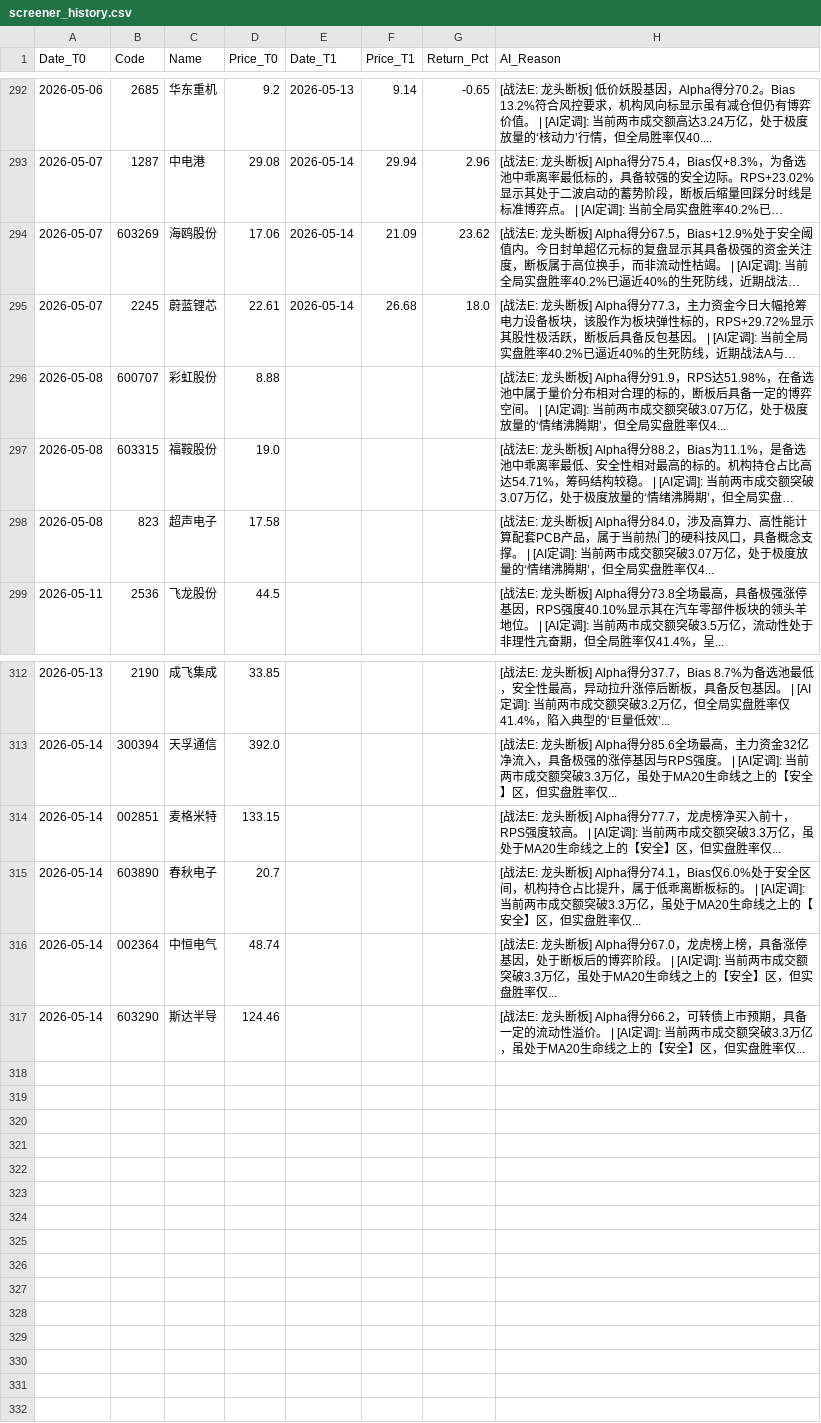
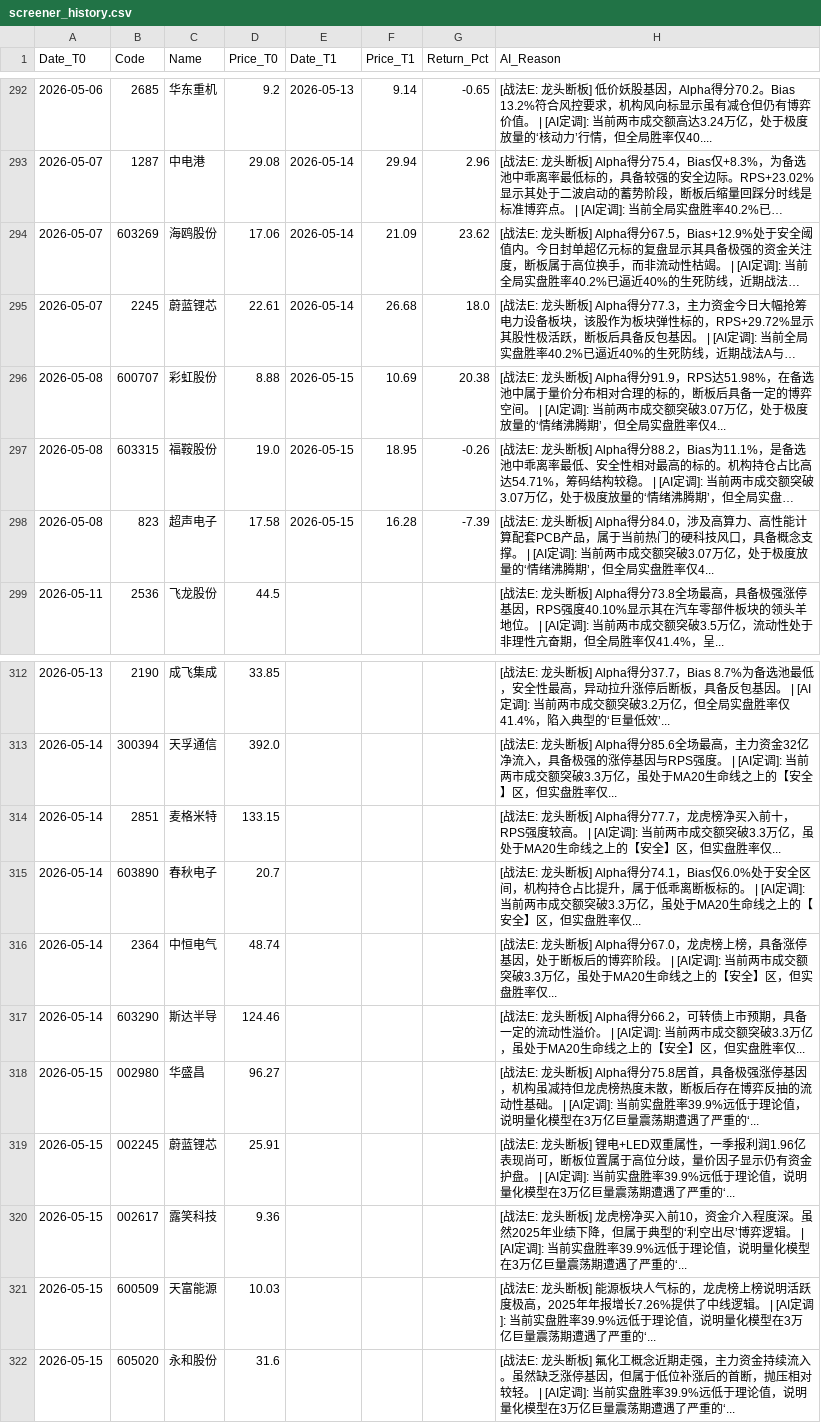
Before and after one commit to yiguangxue-gif/daily_stock_analysis, a CSV file: data/screener_history.csv, drawn as a sheet; only a part is shown, gaps mark what is left out; long unchanged cells end in …; the diff names each change by its address in the sheet, - before the commit and + after, or states it on an @@ line.

```diff
--- a/data/screener_history.csv
+++ b/data/screener_history.csv
-E296:E298 (Date_T1): (empty)
+E296:E298 (Date_T1): 2026-05-15
-F296 (Price_T1): (empty)
+F296 (Price_T1): 10.69
-G296 (Return_Pct): (empty)
+G296 (Return_Pct): 20.38
-F297 (Price_T1): (empty)
+F297 (Price_T1): 18.95
-G297 (Return_Pct): (empty)
+G297 (Return_Pct): -0.26
-F298 (Price_T1): (empty)
+F298 (Price_T1): 16.28
-G298 (Return_Pct): (empty)
+G298 (Return_Pct): -7.39
-B314 (Code): 002851
+B314 (Code): 2851
-B316 (Code): 002364
+B316 (Code): 2364
+row 318: 2026-05-15 | 002980 | 华盛昌 | 96.27 |  |  |  | [战法E: 龙头断板] Alpha得分75.8居首，具备极强涨停基因，机构虽减持但龙虎榜热度未散，断板后存在博弈反抽的流动性基础。 | [AI定调]: 当前实盘胜率39.9%远低于理论值，说明量化模型在3万亿巨量震荡期遭遇了严重的‘...
+row 319: 2026-05-15 | 002245 | 蔚蓝锂芯 | 25.91 |  |  |  | [战法E: 龙头断板] 锂电+LED双重属性，一季报利润1.96亿表现尚可，断板位置属于高位分歧，量价因子显示仍有资金护盘。 | [AI定调]: 当前实盘胜率39.9%远低于理论值，说明量化模型在3万亿巨量震荡期遭遇了严重的‘...
+row 320: 2026-05-15 | 002617 | 露笑科技 | 9.36 |  |  |  | [战法E: 龙头断板] 龙虎榜净买入前10，资金介入程度深。虽然2025年业绩下降，但属于典型的‘利空出尽’博弈逻辑。 | [AI定调]: 当前实盘胜率39.9%远低于理论值，说明量化模型在3万亿巨量震荡期遭遇了严重的‘...
+row 321: 2026-05-15 | 600509 | 天富能源 | 10.03 |  |  |  | [战法E: 龙头断板] 能源板块人气标的，龙虎榜上榜说明活跃度极高，2025年年报增长7.26%提供了中线逻辑。 | [AI定调]: 当前实盘胜率39.9%远低于理论值，说明量化模型在3万亿巨量震荡期遭遇了严重的‘...
+row 322: 2026-05-15 | 605020 | 永和股份 | 31.6 |  |  |  | [战法E: 龙头断板] 氟化工概念近期走强，主力资金持续流入。虽然缺乏涨停基因，但属于低位补涨后的首断，抛压相对较轻。 | [AI定调]: 当前实盘胜率39.9%远低于理论值，说明量化模型在3万亿巨量震荡期遭遇了严重的‘...
```
